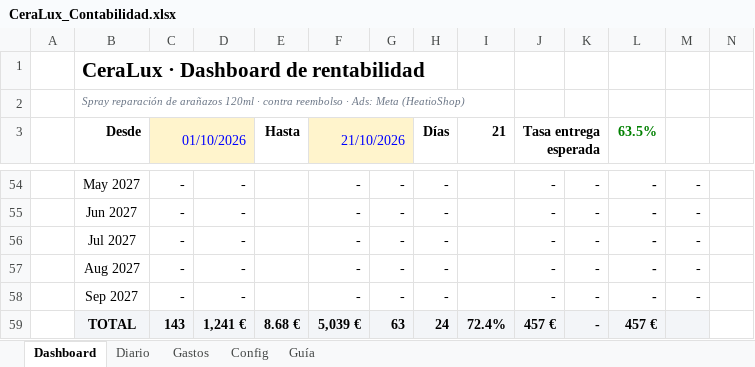
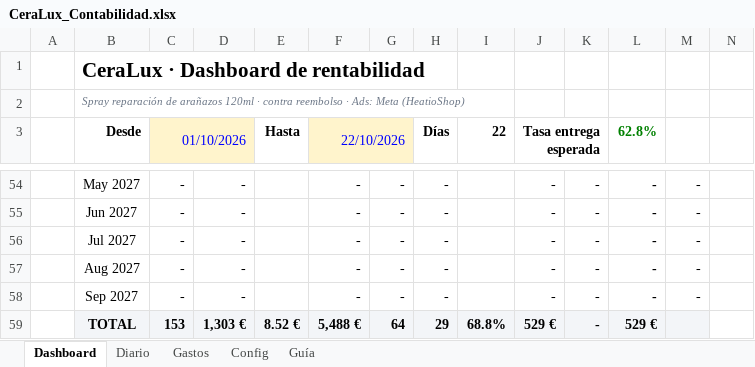
Before and after one commit to alecduncan6/CLAUDEALEC, an Excel workbook: contabilidad/CeraLux_Contabilidad.xlsx, sheet Dashboard, drawn as a sheet; only a part is shown, gaps mark what is left out; values as stored, in another font and other column widths than the file's, no borders; charts and pictures and conditional formats not drawn; the diff covers the shown part only; the diff names each change by its address in the sheet, - before the commit and + after, or states it on an @@ line.

```diff
--- a/contabilidad/CeraLux_Contabilidad.xlsx (sheet Dashboard)
+++ b/contabilidad/CeraLux_Contabilidad.xlsx (sheet Dashboard)
-F3: 21/10/2026
+F3: 22/10/2026
-I3: 21
+I3: 22
-L3: 63.5%
+L3: 62.8%
-C59 (01/10/2026): 143
+C59 (01/10/2026): 153
-D59: 1,241 €
+D59: 1,303 €
-E59 (Hasta): 8.68 €
+E59 (Hasta): 8.52 €
-F59 (22/10/2026): 5,039 €
+F59 (22/10/2026): 5,488 €
-G59: 63
+G59: 64
-H59 (Días): 24
+H59 (Días): 29
-I59 (22): 72.4%
+I59 (22): 68.8%
-J59 (Tasa entrega esperada): 457 €
+J59 (Tasa entrega esperada): 529 €
-L59 (62.8%): 457 €
+L59 (62.8%): 529 €
```
Also changed, not shown: 4 added rows, 4 removed rows, 53 edited cells and cell formats elsewhere in this sheet, sheet Diario, sheet Config, formulas that keep their value, charts or pictures, 1 other file.
